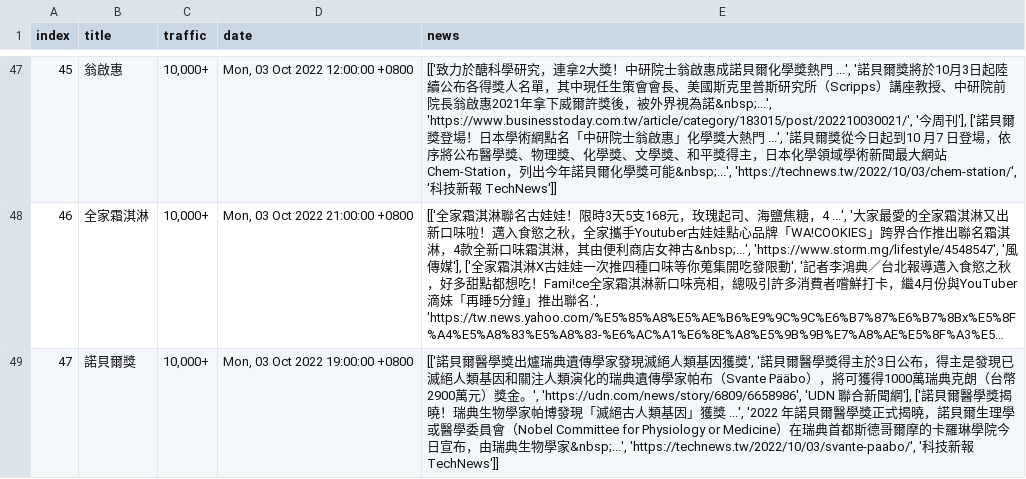
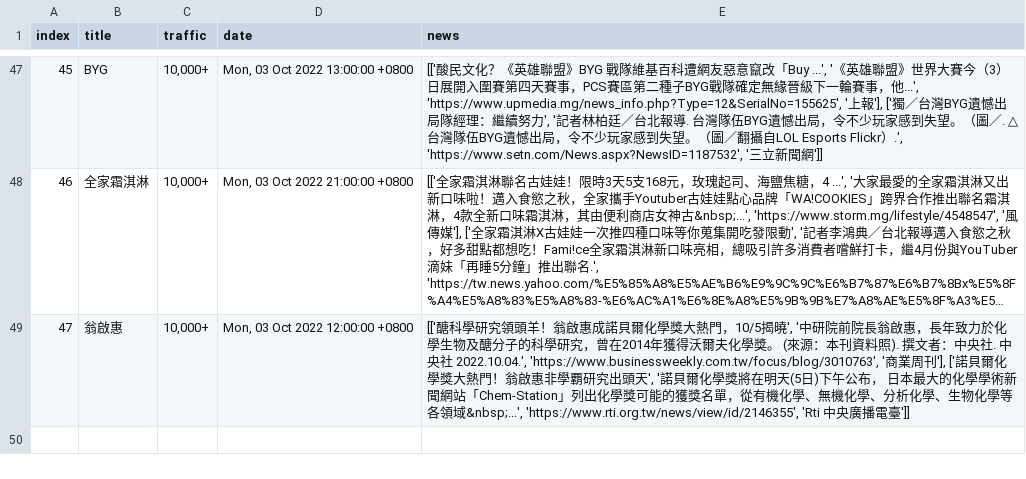
Before and after one commit to rockleona/chitchatter_crawler, a CSV file: output/keywords.csv, drawn as a sheet; only a part is shown, gaps mark what is left out; long unchanged cells end in …; the diff covers the shown part only; the diff names each change by its address in the sheet, - before the commit and + after, or states it on an @@ line.

```diff
--- a/output/keywords.csv
+++ b/output/keywords.csv
-B47 (title): 翁啟惠
+B47 (title): BYG
-D47 (date): Mon, 03 Oct 2022 12:00:00 +0800
+D47 (date): Mon, 03 Oct 2022 13:00:00 +0800
-E47 (news): [['致力於醣科學研究，連拿2大獎！中研院士翁啟惠成諾貝爾化學獎熱門 ...', '諾貝爾獎將於10月3日起陸續公布各得獎人名單，其中現任生策會會長、美國斯克里普斯研究所（Scripps）講座教授、中研院前院長翁啟惠2021年拿下威爾許獎後，被外界視為諾&nbsp;...', 'https://www.businesstoday.com.tw/article/category/183015/post/202210030021/', '今周刊'], ['諾貝爾獎登場！日本學術網點名「中研院士翁啟惠」化學獎大熱門 ...', '諾貝爾獎從今日起到10 月7 日登場，依序將公布醫學獎、物理獎、化學獎、文學獎、和平獎得主，日本化學領域學術新聞最大網站Chem-Station，列出今年諾貝爾化學獎可能&nbsp;...', 'https://technews.tw/2022/10/03/chem-station/', '科技新報 TechNews']]
+E47 (news): [['酸民文化？《英雄聯盟》BYG 戰隊維基百科遭網友惡意竄改「Buy ...', '《英雄聯盟》世界大賽今（3）日展開入圍賽第四天賽事，PCS賽區第二種子BYG戰隊確定無緣晉級下一輪賽事，他...', 'https://www.upmedia.mg/news_info.php?Type=12&SerialNo=155625', '上報'], ['獨／台灣BYG遺憾出局隊經理：繼續努力', '記者林柏廷／台北報導. 台灣隊伍BYG遺憾出局，令不少玩家感到失望。（圖／. △台灣隊伍BYG遺憾出局，令不少玩家感到失望。（圖／翻攝自LOL Esports Flickr）.', 'https://www.setn.com/News.aspx?NewsID=1187532', '三立新聞網']]
-B49 (title): 諾貝爾獎
+B49 (title): 翁啟惠
-D49 (date): Mon, 03 Oct 2022 19:00:00 +0800
+D49 (date): Mon, 03 Oct 2022 12:00:00 +0800
-E49 (news): [['諾貝爾醫學獎出爐瑞典遺傳學家發現滅絕人類基因獲獎', '諾貝爾醫學獎得主於3日公布，得主是發現已滅絕人類基因和關注人類演化的瑞典遺傳學家帕布（Svante Pääbo），將可獲得1000萬瑞典克朗（台幣2900萬元）獎金。', 'https://udn.com/news/story/6809/6658986', 'UDN 聯合新聞網'], ['諾貝爾醫學獎揭曉！瑞典生物學家帕博發現「滅絕古人類基因」獲獎 ...', '2022 年諾貝爾醫學獎正式揭曉，諾貝爾生理學或醫學委員會（Nobel Committee for Physiology or Medicine）在瑞典首都斯德哥爾摩的卡羅琳學院今日宣布，由瑞典生物學家&nbsp;...', 'https://technews.tw/2022/10/03/svante-paabo/', '科技新報 TechNews']]
+E49 (news): [['醣科學研究領頭羊！翁啟惠成諾貝爾化學獎大熱門，10/5揭曉', '中研院前院長翁啟惠，長年致力於化學生物及醣分子的科學研究，曾在2014年獲得沃爾夫化學獎。 (來源：本刊資料照). 撰文者：中央社. 中央社 2022.10.04.', 'https://www.businessweekly.com.tw/focus/blog/3010763', '商業周刊'], ['諾貝爾化學獎大熱門！翁啟惠非學覇研究出頭天', '諾貝爾化學獎將在明天(5日)下午公布， 日本最大的化學學術新聞網站「Chem-Station」列出化學獎可能的獲獎名單，從有機化學、無機化學、分析化學、生物化學等各領域&nbsp;...', 'https://www.rti.org.tw/news/view/id/2146355', 'Rti 中央廣播電臺']]
```
Also changed, not shown: 92 edited cells elsewhere in this file, 1 other file.
